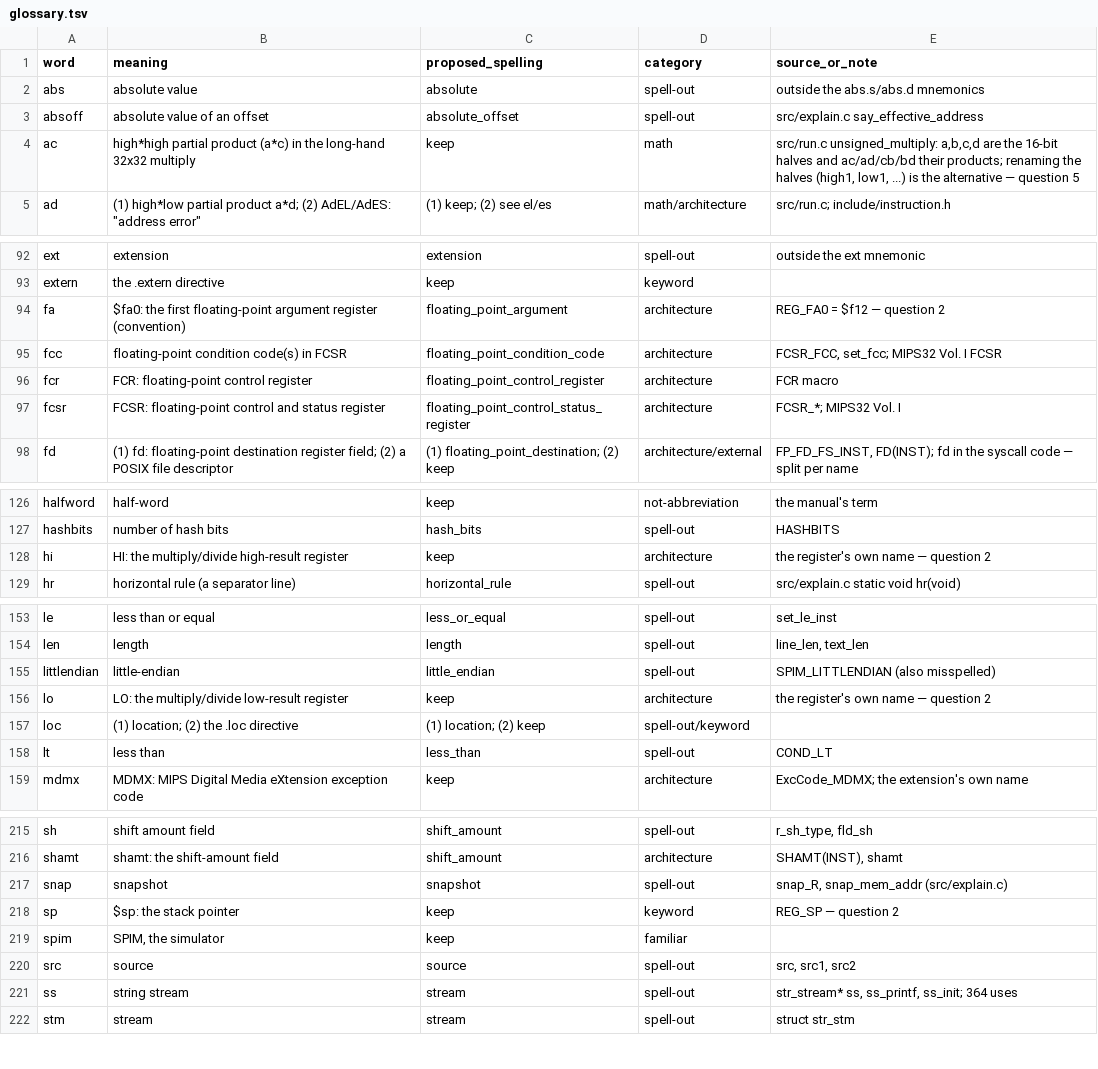
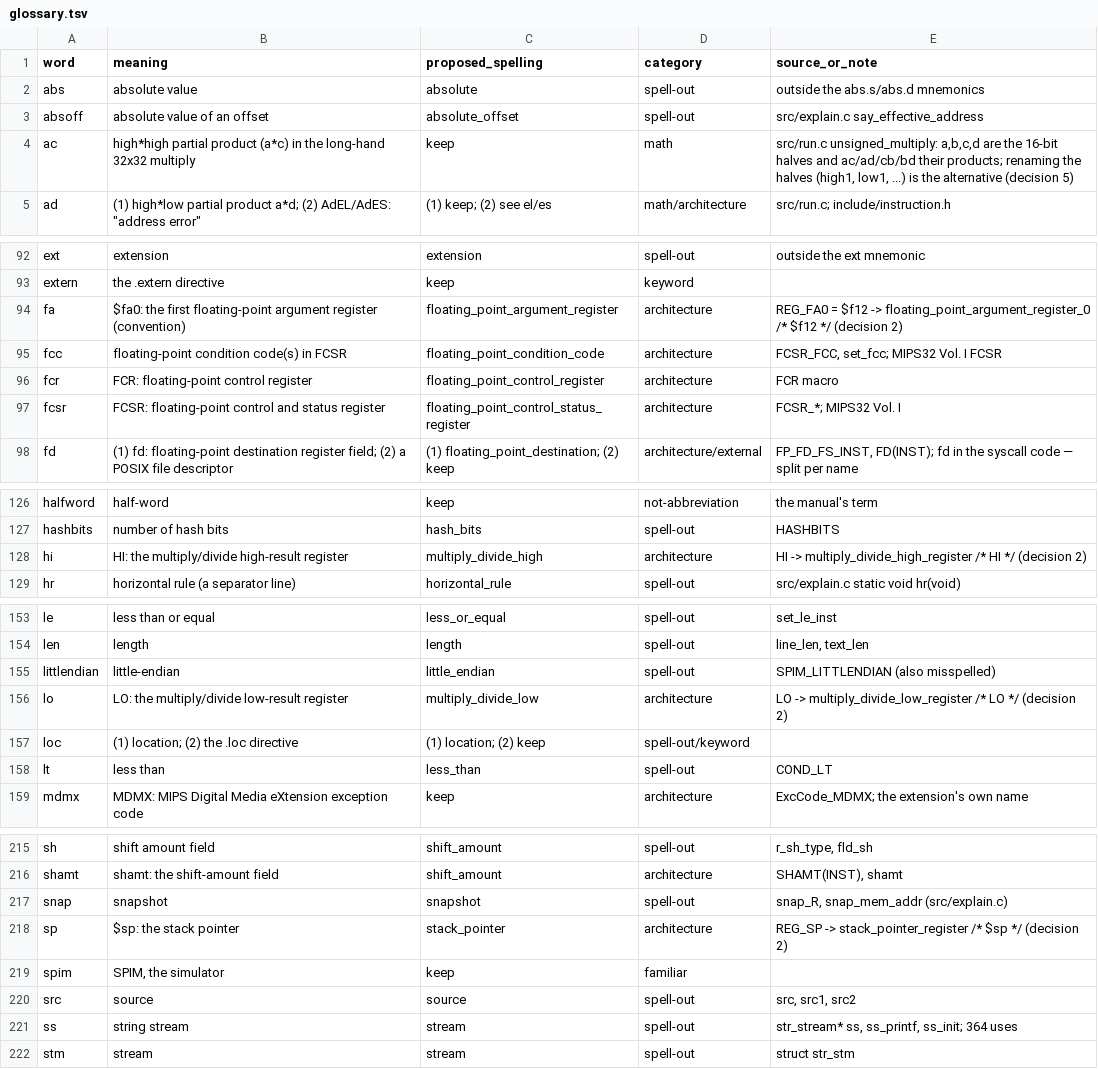
Before and after one commit to billsix/spimulator, a TSV file: tasks/adhoc/spelled-out-names-c-core/data/glossary.tsv, drawn as a sheet; only a part is shown, gaps mark what is left out; the diff covers the shown part only.

```diff
--- a/tasks/adhoc/spelled-out-names-c-core/data/glossary.tsv
+++ b/tasks/adhoc/spelled-out-names-c-core/data/glossary.tsv
@@ -3,3 +3,3 @@ abs	absolute value	absolute	spell-out	outside the abs.s/abs.d mnemonics
 absoff	absolute value of an offset	absolute_offset	spell-out	src/explain.c say_effective_address
-ac	high*high partial product (a*c) in the long-hand 32x32 multiply	keep	math	src/run.c unsigned_multiply: a,b,c,d are the 16-bit halves and ac/ad/cb/bd their products; renaming the halves (high1, low1, ...) is the alternative — question 5
+ac	high*high partial product (a*c) in the long-hand 32x32 multiply	keep	math	src/run.c unsigned_multiply: a,b,c,d are the 16-bit halves and ac/ad/cb/bd their products; renaming the halves (high1, low1, ...) is the alternative (decision 5)
 ad	(1) high*low partial product a*d; (2) AdEL/AdES: "address error"	(1) keep; (2) see el/es	math/architecture	src/run.c; include/instruction.h
@@ -93,3 +93,3 @@ ext	extension	extension	spell-out	outside the ext mnemonic
 extern	the .extern directive	keep	keyword	
-fa	$fa0: the first floating-point argument register (convention)	floating_point_argument	architecture	REG_FA0 = $f12 — question 2
+fa	$fa0: the first floating-point argument register (convention)	floating_point_argument_register	architecture	REG_FA0 = $f12 -> floating_point_argument_register_0 /* $f12 */ (decision 2)
 fcc	floating-point condition code(s) in FCSR	floating_point_condition_code	architecture	FCSR_FCC, set_fcc; MIPS32 Vol. I FCSR
@@ -127,3 +127,3 @@ halfword	half-word	keep	not-abbreviation	the manual's term
 hashbits	number of hash bits	hash_bits	spell-out	HASHBITS
-hi	HI: the multiply/divide high-result register	keep	architecture	the register's own name — question 2
+hi	HI: the multiply/divide high-result register	multiply_divide_high	architecture	HI -> multiply_divide_high_register /* HI */ (decision 2)
 hr	horizontal rule (a separator line)	horizontal_rule	spell-out	src/explain.c static void hr(void)
@@ -155,3 +155,3 @@ len	length	length	spell-out	line_len, text_len
 littlendian	little-endian	little_endian	spell-out	SPIM_LITTLENDIAN (also misspelled)
-lo	LO: the multiply/divide low-result register	keep	architecture	the register's own name — question 2
+lo	LO: the multiply/divide low-result register	multiply_divide_low	architecture	LO -> multiply_divide_low_register /* LO */ (decision 2)
 loc	(1) location; (2) the .loc directive	(1) location; (2) keep	spell-out/keyword	
@@ -217,3 +217,3 @@ shamt	shamt: the shift-amount field	shift_amount	architecture	SHAMT(INST), shamt
 snap	snapshot	snapshot	spell-out	snap_R, snap_mem_addr (src/explain.c)
-sp	$sp: the stack pointer	keep	keyword	REG_SP — question 2
+sp	$sp: the stack pointer	stack_pointer	architecture	REG_SP -> stack_pointer_register /* $sp */ (decision 2)
 spim	SPIM, the simulator	keep	familiar	
```
Also changed, not shown: 24 edited cells elsewhere in this file, 1 other file.
